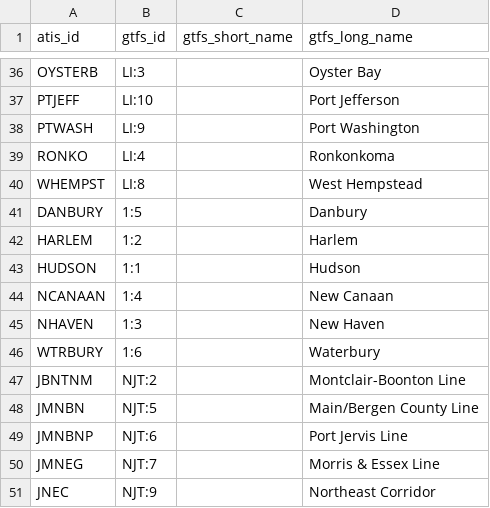
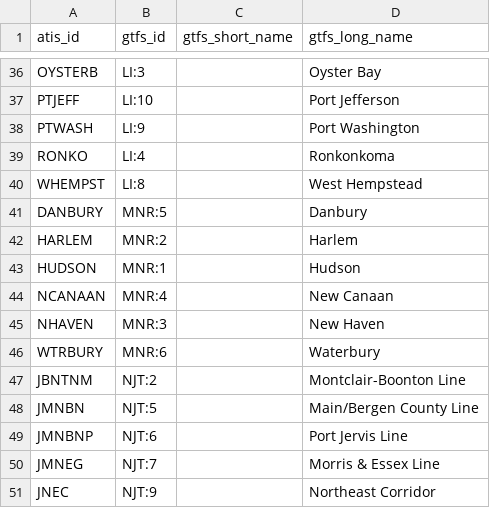
Before and after one commit to camsys/mta-otp-collector, a CSV file: mta-otp-proxy/src/main/resources/atis-gtfs-routes.csv, drawn as a sheet; only a part is shown, gaps mark what is left out.

Commit message:
Revert back agency id update modification for MNR * Gtfs will be updated to reflect the appropriate Agency ID instead

```diff
--- a/mta-otp-proxy/src/main/resources/atis-gtfs-routes.csv
+++ b/mta-otp-proxy/src/main/resources/atis-gtfs-routes.csv
@@ -40,8 +40,8 @@ RONKO,LI:4,,Ronkonkoma
 WHEMPST,LI:8,,West Hempstead
-DANBURY,1:5,,Danbury
-HARLEM,1:2,,Harlem
-HUDSON,1:1,,Hudson
-NCANAAN,1:4,,New Canaan
-NHAVEN,1:3,,New Haven
-WTRBURY,1:6,,Waterbury
+DANBURY,MNR:5,,Danbury
+HARLEM,MNR:2,,Harlem
+HUDSON,MNR:1,,Hudson
+NCANAAN,MNR:4,,New Canaan
+NHAVEN,MNR:3,,New Haven
+WTRBURY,MNR:6,,Waterbury
 JBNTNM,NJT:2,,Montclair-Boonton Line
```
